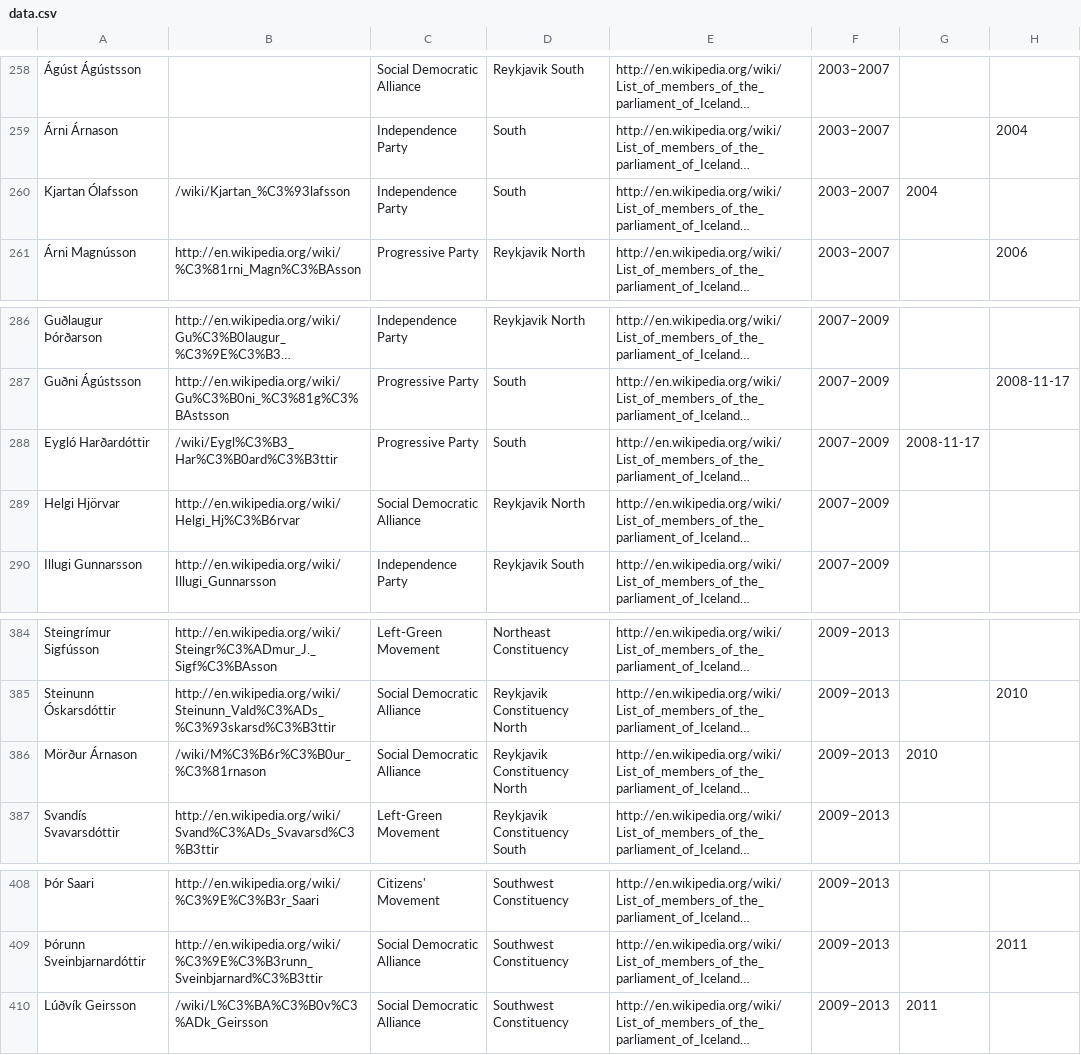
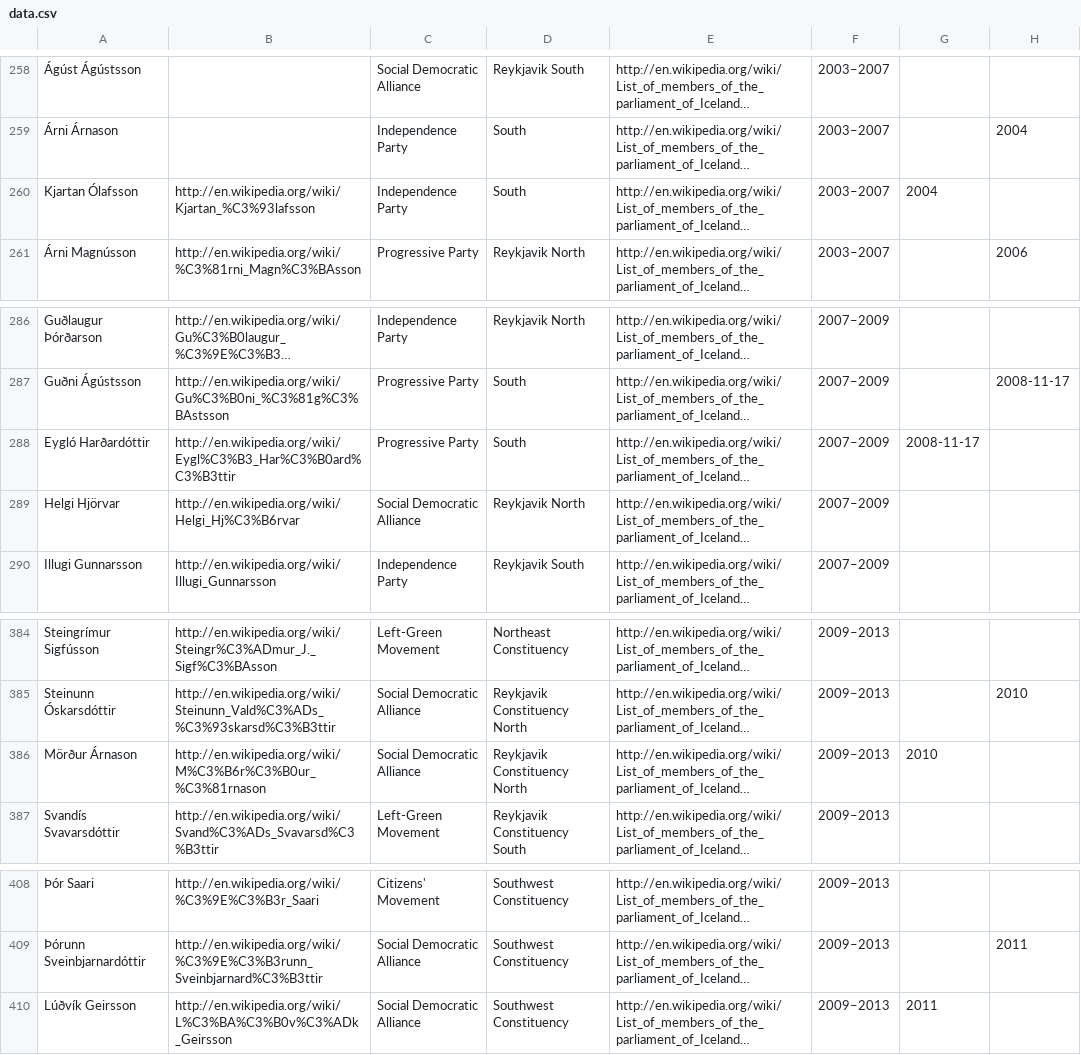
Before and after one commit to tmtmtmtm/iceland-althing-wp, a CSV file: data.csv, drawn as a sheet; only a part is shown, gaps mark what is left out; long unchanged cells end in …; the diff covers the shown part only; the diff names each change by its address in the sheet, - before the commit and + after, or states it on an @@ line.

```diff
--- a/data.csv
+++ b/data.csv
-B260: /wiki/Kjartan_%C3%93lafsson
+B260: http://en.wikipedia.org/wiki/Kjartan_%C3%93lafsson
-B288: /wiki/Eygl%C3%B3_Har%C3%B0ard%C3%B3ttir
+B288: http://en.wikipedia.org/wiki/Eygl%C3%B3_Har%C3%B0ard%C3%B3ttir
-B386: /wiki/M%C3%B6r%C3%B0ur_%C3%81rnason
+B386: http://en.wikipedia.org/wiki/M%C3%B6r%C3%B0ur_%C3%81rnason
-B410: /wiki/L%C3%BA%C3%B0v%C3%ADk_Geirsson
+B410: http://en.wikipedia.org/wiki/L%C3%BA%C3%B0v%C3%ADk_Geirsson
```
Also changed, not shown: 5 edited cells elsewhere in this file, 1 other file.
